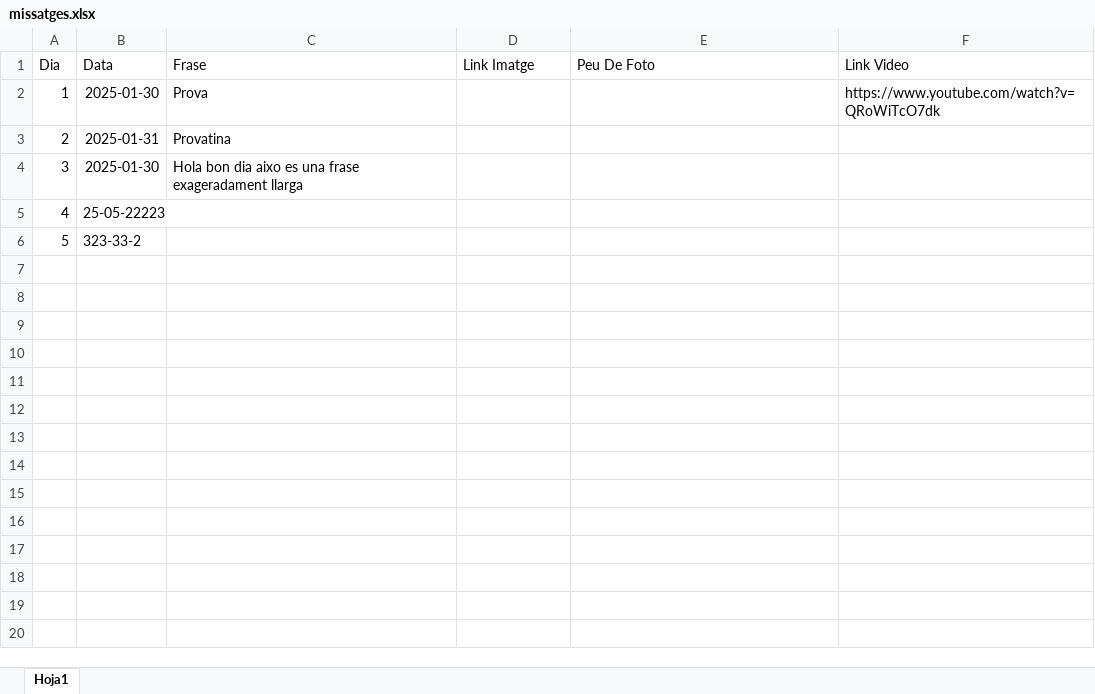
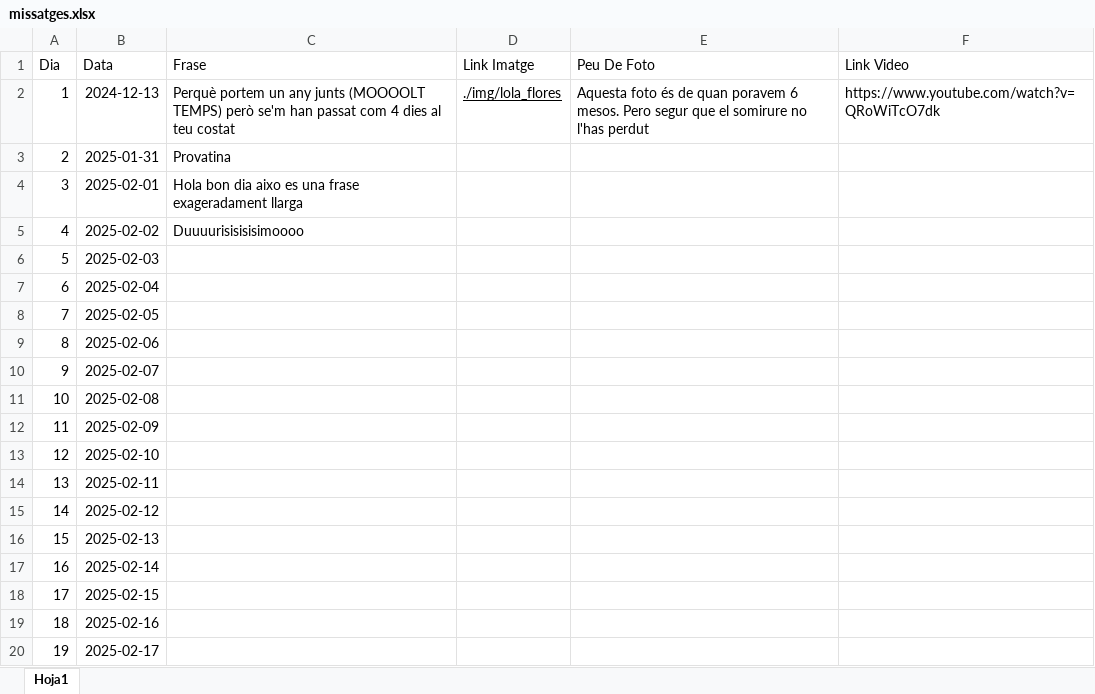
Before and after one commit to Maarshaall/lolaa, an Excel workbook: projecte/missatges.xlsx, sheet Hoja1, drawn as a sheet; only a part is shown; values as stored, in another font and other column widths than the file's, no borders; removed rows and columns are numbered as before the commit, all else as after; the diff covers the shown part only; the diff names each change by its address in the sheet, - before the commit and + after, or states it on an @@ line.

Commit message:
Prova amb fotos, countdown i hores

```diff
--- a/projecte/missatges.xlsx (sheet Hoja1)
+++ b/projecte/missatges.xlsx (sheet Hoja1)
-row 2: 1 | 2025-01-30 | Prova |  |  | https://www.youtube.com/watch?v=QRoWiTcO7dk
+row 2: 1 | 2024-12-13 | Perquè portem un any junts (MOOOOLT TEMPS) però se'm han passat com 4 dies al teu costat | ./img/lola_flores | Aquesta foto és de quan poravem 6 mesos. Pero segur que el somirure no l'has perdut | https://www.youtube.com/watch?v=QRoWiTcO7dk
-B4 (Data): 2025-01-30
+B4 (Data): 2025-02-01
+row 5: 4 | 2025-02-02 | Duuuurisisisisimoooo
@@ column A (Dia) renumbered between rows 6 and 7 @@
-B6 (Data): 25-05-22223
+B6 (Data): 2025-02-03
-B7 (Data): 323-33-2
+B7 (Data): 2025-02-04
+row 8: 7 | 2025-02-05
+row 9: 8 | 2025-02-06
+row 10: 9 | 2025-02-07
+row 11: 10 | 2025-02-08
+row 12: 11 | 2025-02-09
+row 13: 12 | 2025-02-10
+row 14: 13 | 2025-02-11
+row 15: 14 | 2025-02-12
+row 16: 15 | 2025-02-13
+row 17: 16 | 2025-02-14
+row 18: 17 | 2025-02-15
+row 19: 18 | 2025-02-16
+row 20: 19 | 2025-02-17
```
Also changed, not shown: 347 added rows elsewhere in this sheet, 5 other files.
